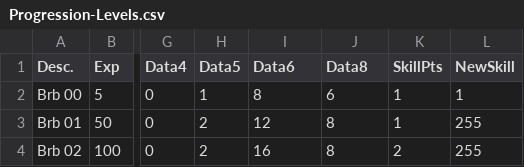
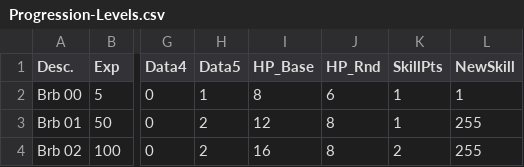
Before and after one commit to ZaneDubya/YserbiusData, a CSV file: Data/Progression-Levels.csv, drawn as a sheet; only a part is shown, gaps mark what is left out; the diff names each change by its address in the sheet, - before the commit and + after, or states it on an @@ line.

Commit message:
Identified HP_Base and HP_Rnd.

```diff
--- a/Data/Progression-Levels.csv
+++ b/Data/Progression-Levels.csv
-I1: Data6
+I1: HP_Base
-J1: Data8
+J1: HP_Rnd
```
